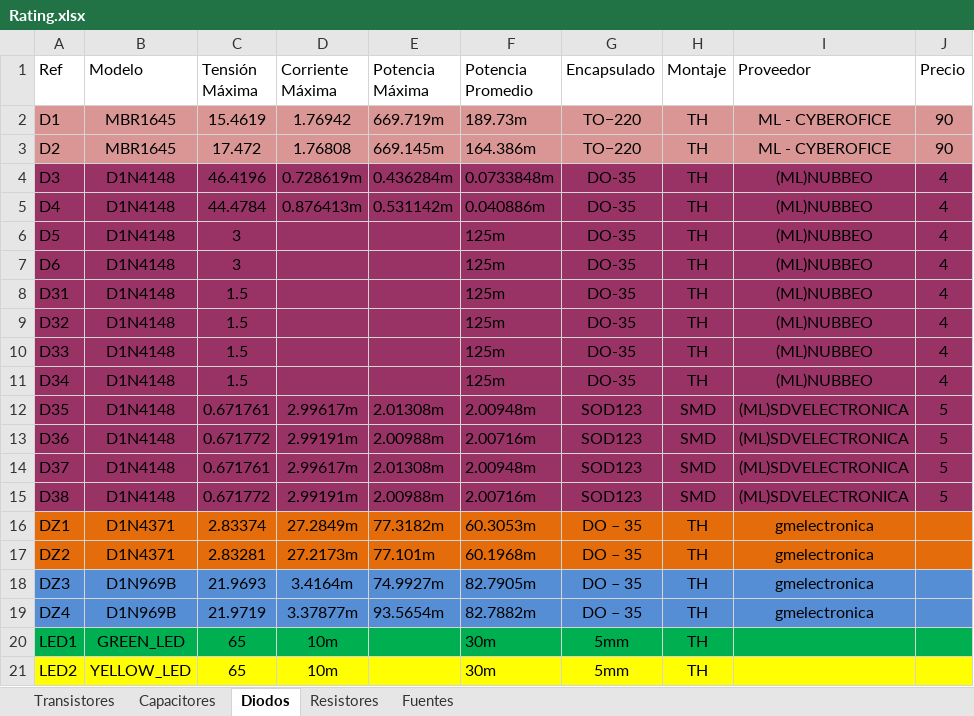
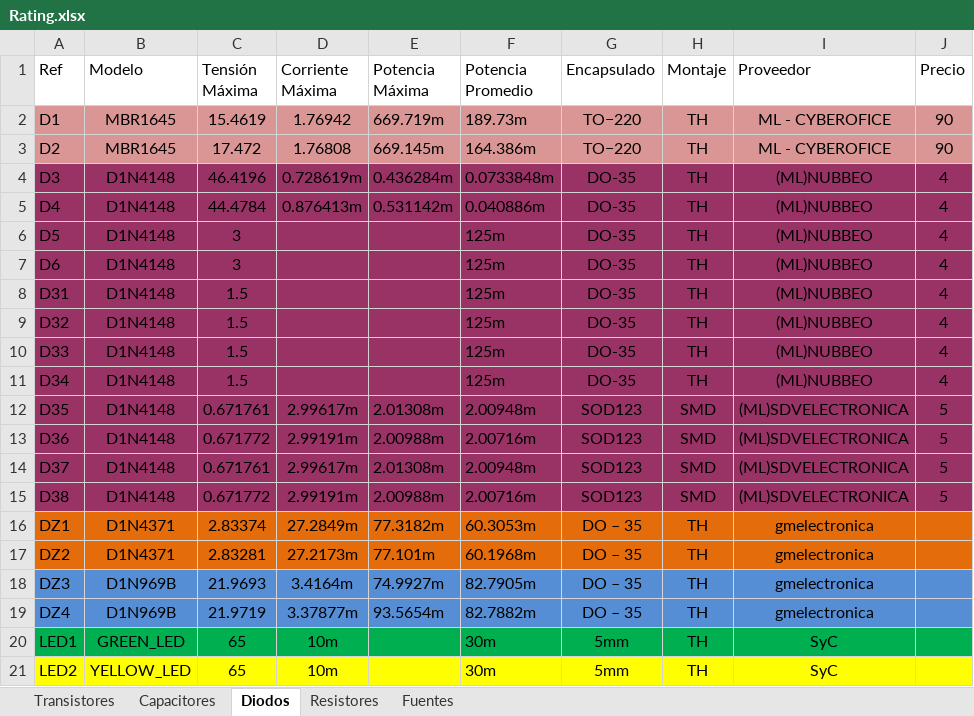
Before and after one commit to MIDORIINU/Circuitos-2, an Excel workbook: TP_Final/TEXTO/Rating.xlsx, sheet Diodos, drawn as a sheet; values as stored, in another font and other column widths than the file's, no borders; table styles not drawn; the diff names each change by its address in the sheet, - before the commit and + after, or states it on an @@ line.

```diff
--- a/TP_Final/TEXTO/Rating.xlsx (sheet Diodos)
+++ b/TP_Final/TEXTO/Rating.xlsx (sheet Diodos)
-I20:I21 (Proveedor): (empty)
+I20:I21 (Proveedor): SyC
```
Also changed, not shown: sheet Resistores, sheet Capacitores, 32 other files.
